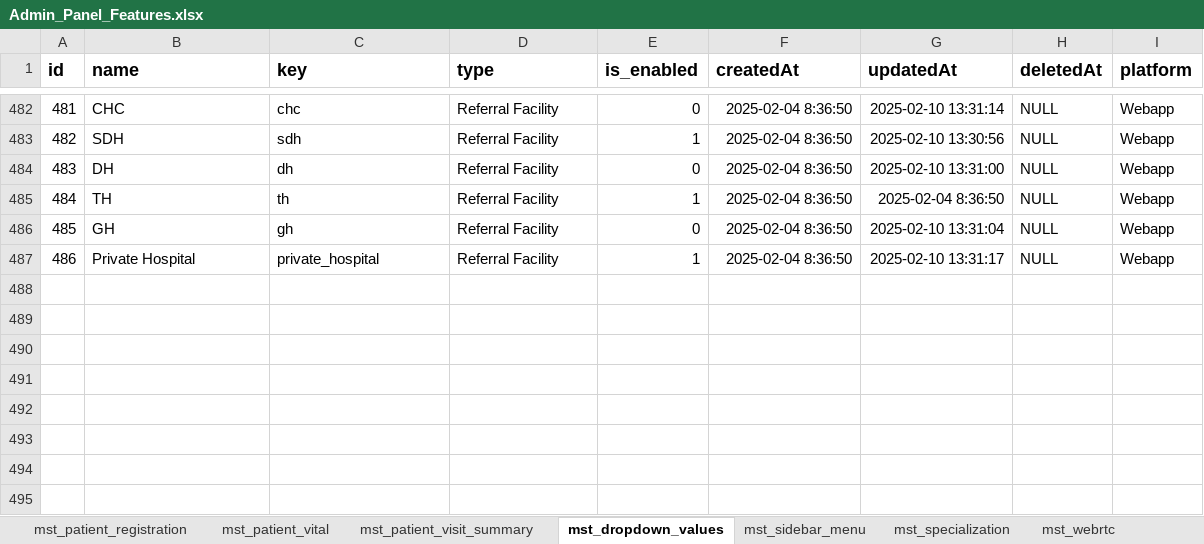
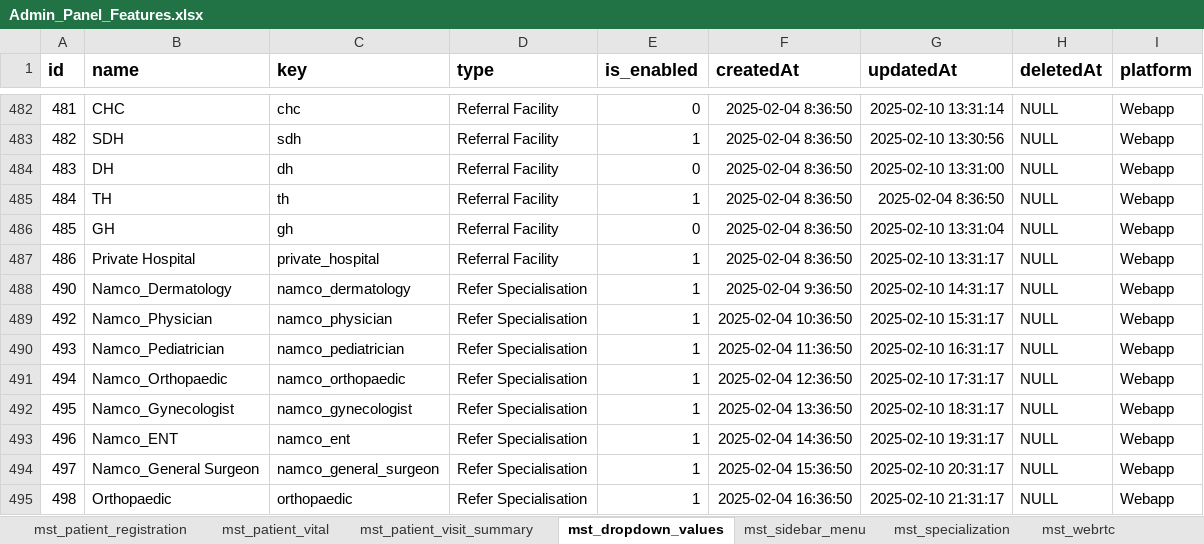
Before and after one commit to Intelehealth/intelehealth-backend-service, an Excel workbook: configuration-microservice/Admin_Panel_Features.xlsx, sheet mst_dropdown_values, drawn as a sheet; only a part is shown, gaps mark what is left out; values as stored, in another font and other column widths than the file's, no borders; the diff names each change by its address in the sheet, - before the commit and + after, or states it on an @@ line.

```diff
--- a/configuration-microservice/Admin_Panel_Features.xlsx (sheet mst_dropdown_values)
+++ b/configuration-microservice/Admin_Panel_Features.xlsx (sheet mst_dropdown_values)
+row 488: 490 | Namco_Dermatology | namco_dermatology | Refer Specialisation | 1 | 2025-02-04 9:36:50 | 2025-02-10 14:31:17 | NULL | Webapp
+row 489: 492 | Namco_Physician | namco_physician | Refer Specialisation | 1 | 2025-02-04 10:36:50 | 2025-02-10 15:31:17 | NULL | Webapp
+row 490: 493 | Namco_Pediatrician | namco_pediatrician | Refer Specialisation | 1 | 2025-02-04 11:36:50 | 2025-02-10 16:31:17 | NULL | Webapp
+row 491: 494 | Namco_Orthopaedic | namco_orthopaedic | Refer Specialisation | 1 | 2025-02-04 12:36:50 | 2025-02-10 17:31:17 | NULL | Webapp
+row 492: 495 | Namco_Gynecologist | namco_gynecologist | Refer Specialisation | 1 | 2025-02-04 13:36:50 | 2025-02-10 18:31:17 | NULL | Webapp
+row 493: 496 | Namco_ENT | namco_ent | Refer Specialisation | 1 | 2025-02-04 14:36:50 | 2025-02-10 19:31:17 | NULL | Webapp
+row 494: 497 | Namco_General Surgeon | namco_general_surgeon | Refer Specialisation | 1 | 2025-02-04 15:36:50 | 2025-02-10 20:31:17 | NULL | Webapp
+row 495: 498 | Orthopaedic | orthopaedic | Refer Specialisation | 1 | 2025-02-04 16:36:50 | 2025-02-10 21:31:17 | NULL | Webapp
```
Also changed, not shown: sheet mst_specialization, sheet mst_patient_visit_summary, 2 other files.
